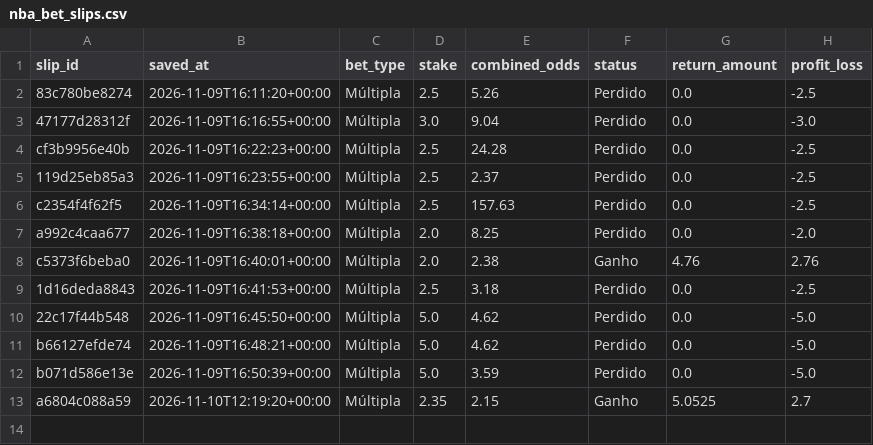
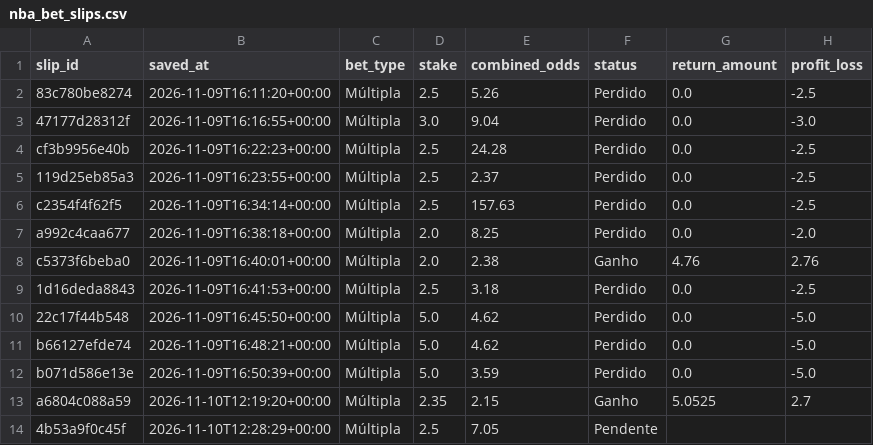
Before and after one commit to lmdpires/nba-lab-pro, a CSV file: nba_bet_slips.csv, drawn as a sheet; the diff names each change by its address in the sheet, - before the commit and + after, or states it on an @@ line.

```diff
--- a/nba_bet_slips.csv
+++ b/nba_bet_slips.csv
+row 14: 4b53a9f0c45f | 2026-11-10T12:28:29+00:00 | Múltipla | 2.5 | 7.05 | Pendente
```
Also changed, not shown: nba_bet_selections.csv.
